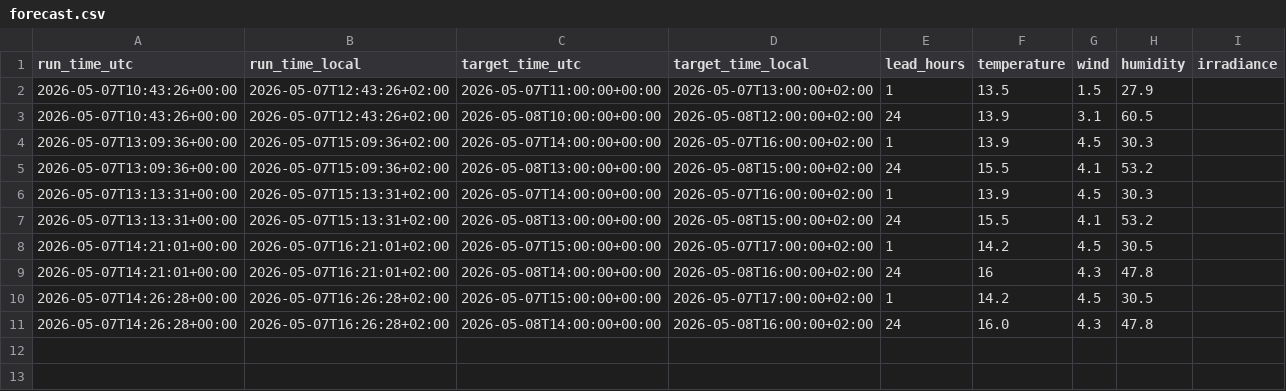
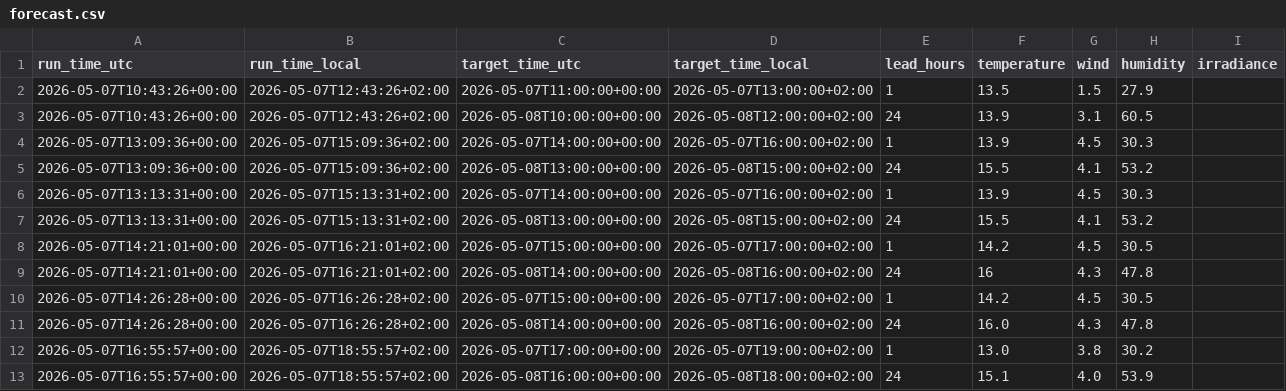
Before and after one commit to NilsJakob/met_weather, a CSV file: forecast.csv, drawn as a sheet; the diff names each change by its address in the sheet, - before the commit and + after, or states it on an @@ line.

```diff
--- a/forecast.csv
+++ b/forecast.csv
+row 12: 2026-05-07T16:55:57+00:00 | 2026-05-07T18:55:57+02:00 | 2026-05-07T17:00:00+00:00 | 2026-05-07T19:00:00+02:00 | 1 | 13.0 | 3.8 | 30.2
+row 13: 2026-05-07T16:55:57+00:00 | 2026-05-07T18:55:57+02:00 | 2026-05-08T16:00:00+00:00 | 2026-05-08T18:00:00+02:00 | 24 | 15.1 | 4.0 | 53.9
```
Also changed, not shown: observations.csv.
